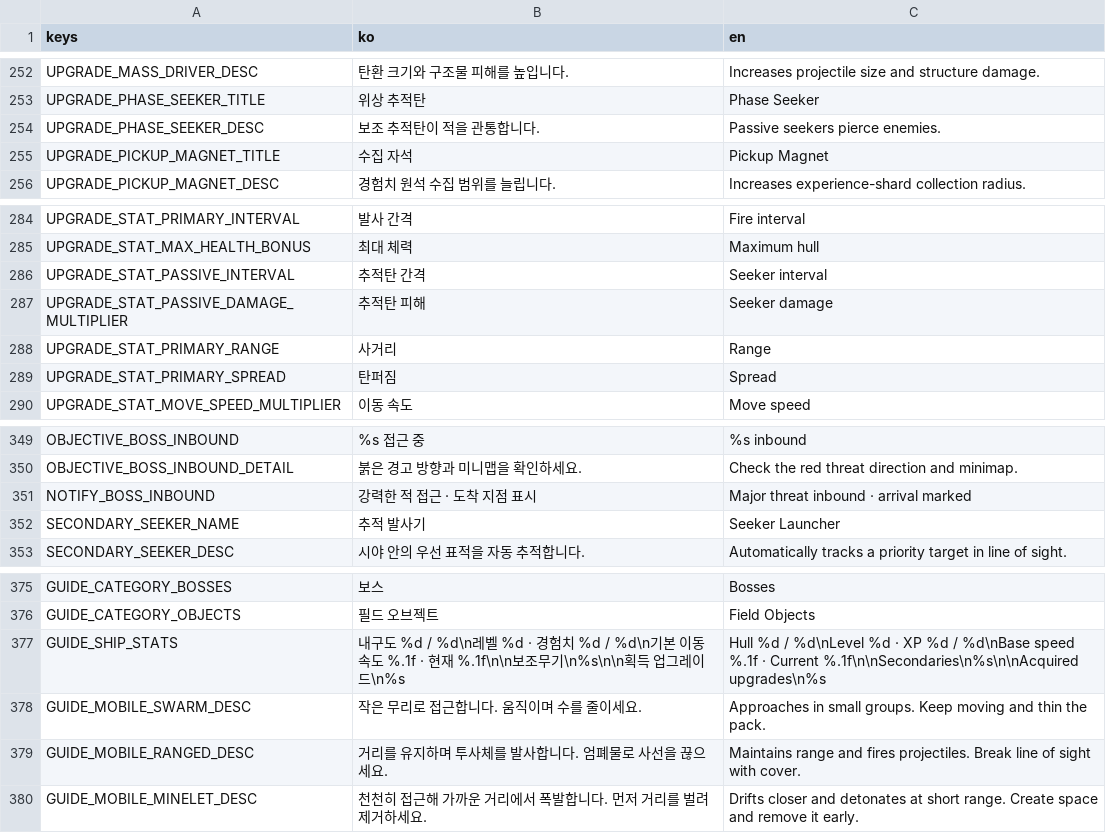
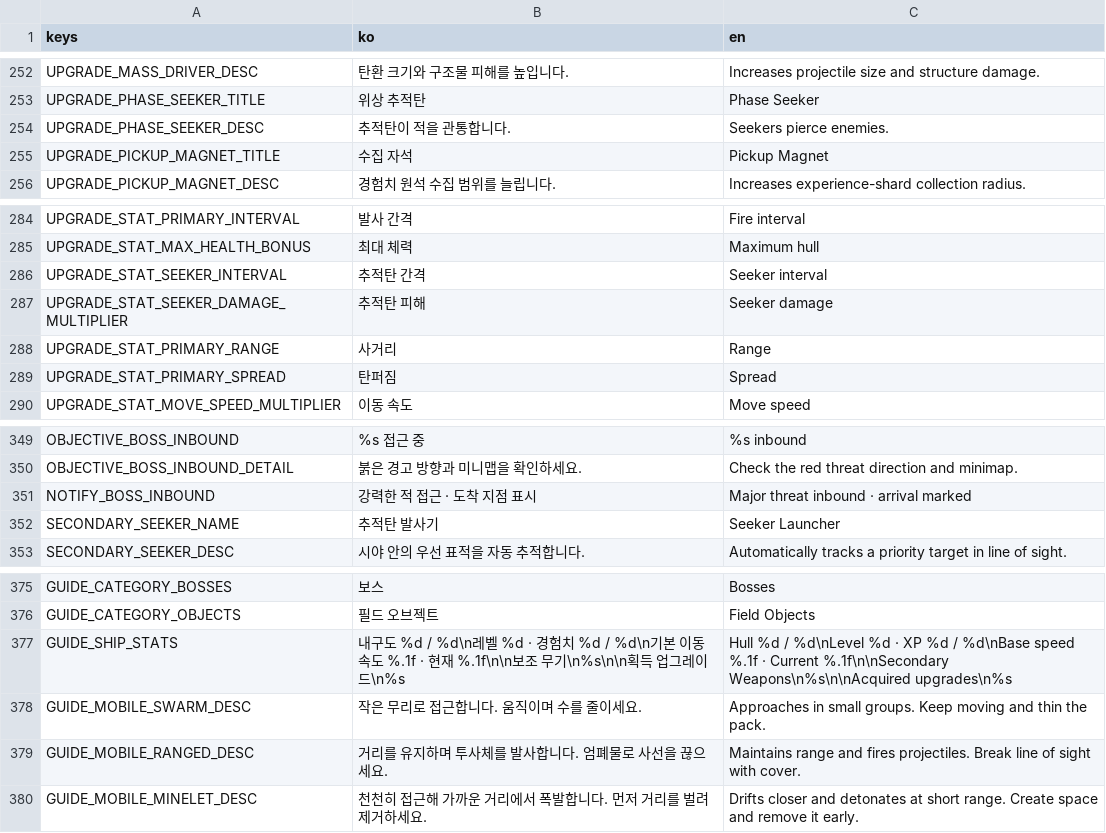
Before and after one commit to simpleusername96/cardborne-platformer, a CSV file: localization/vehicle_stage.csv, drawn as a sheet; only a part is shown, gaps mark what is left out; the diff covers the shown part only.

Commit message:
ui: rebuild upgrade cards and align secondary weapons

```diff
--- a/localization/vehicle_stage.csv
+++ b/localization/vehicle_stage.csv
@@ -253,3 +253,3 @@ UPGRADE_MASS_DRIVER_DESC,"탄환 크기와 구조물 피해를 높입니다.","I
 UPGRADE_PHASE_SEEKER_TITLE,"위상 추적탄","Phase Seeker"
-UPGRADE_PHASE_SEEKER_DESC,"보조 추적탄이 적을 관통합니다.","Passive seekers pierce enemies."
+UPGRADE_PHASE_SEEKER_DESC,"추적탄이 적을 관통합니다.","Seekers pierce enemies."
 UPGRADE_PICKUP_MAGNET_TITLE,"수집 자석","Pickup Magnet"
@@ -285,4 +285,4 @@ UPGRADE_STAT_PRIMARY_INTERVAL,"발사 간격","Fire interval"
 UPGRADE_STAT_MAX_HEALTH_BONUS,"최대 체력","Maximum hull"
-UPGRADE_STAT_PASSIVE_INTERVAL,"추적탄 간격","Seeker interval"
-UPGRADE_STAT_PASSIVE_DAMAGE_MULTIPLIER,"추적탄 피해","Seeker damage"
+UPGRADE_STAT_SEEKER_INTERVAL,"추적탄 간격","Seeker interval"
+UPGRADE_STAT_SEEKER_DAMAGE_MULTIPLIER,"추적탄 피해","Seeker damage"
 UPGRADE_STAT_PRIMARY_RANGE,"사거리","Range"
@@ -351,3 +351,3 @@ OBJECTIVE_BOSS_INBOUND_DETAIL,"붉은 경고 방향과 미니맵을 확인하세
 NOTIFY_BOSS_INBOUND,"강력한 적 접근 · 도착 지점 표시","Major threat inbound · arrival marked"
-SECONDARY_SEEKER_NAME,"추적 발사기","Seeker Launcher"
+SECONDARY_SEEKER_NAME,"추적탄 발사기","Seeker Launcher"
 SECONDARY_SEEKER_DESC,"시야 안의 우선 표적을 자동 추적합니다.","Automatically tracks a priority target in line of sight."
@@ -376,3 +376,3 @@ GUIDE_CATEGORY_BOSSES,"보스","Bosses"
 GUIDE_CATEGORY_OBJECTS,"필드 오브젝트","Field Objects"
-GUIDE_SHIP_STATS,"내구도 %d / %d\n레벨 %d · 경험치 %d / %d\n기본 이동 속도 %.1f · 현재 %.1f\n\n보조무기\n%s\n\n획득 업그레이드\n%s","Hull %d / %d\nLevel %d · XP %d / %d\nBase speed %.1f · Current %.1f\n\nSecondaries\n%s\n\nAcquired upgrades\n%s"
+GUIDE_SHIP_STATS,"내구도 %d / %d\n레벨 %d · 경험치 %d / %d\n기본 이동 속도 %.1f · 현재 %.1f\n\n보조 무기\n%s\n\n획득 업그레이드\n%s","Hull %d / %d\nLevel %d · XP %d / %d\nBase speed %.1f · Current %.1f\n\nSecondary Weapons\n%s\n\nAcquired upgrades\n%s"
 GUIDE_MOBILE_SWARM_DESC,"작은 무리로 접근합니다. 움직이며 수를 줄이세요.","Approaches in small groups. Keep moving and thin the pack."
```
Also changed, not shown: 2 added rows, 2 removed rows and 12 edited cells elsewhere in this file, 34 other files.
